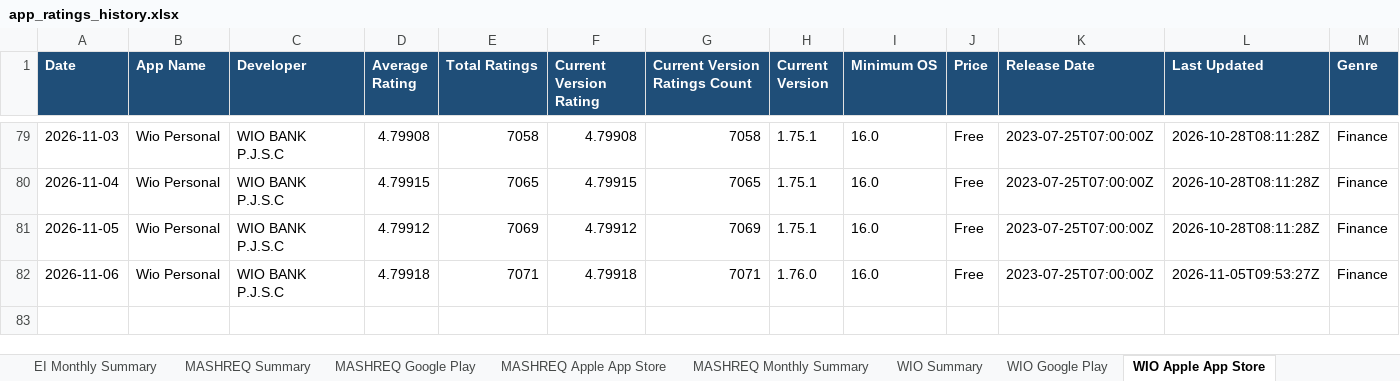
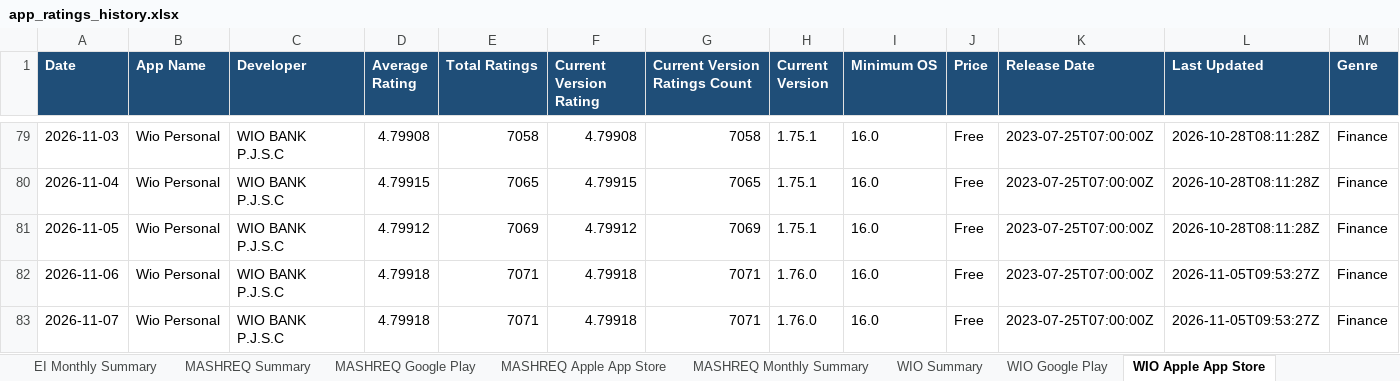
Before and after one commit to felixabraham670706/appstore_daily_run, an Excel workbook: app_ratings_history.xlsx, sheet WIO Apple App Store, drawn as a sheet; only a part is shown, gaps mark what is left out; values as stored, in another font and other column widths than the file's, no borders; rows hold the shown columns only; the diff names each change by its address in the sheet, - before the commit and + after, or states it on an @@ line.

```diff
--- a/app_ratings_history.xlsx (sheet WIO Apple App Store)
+++ b/app_ratings_history.xlsx (sheet WIO Apple App Store)
+row 83: 2026-11-07 | Wio Personal | WIO BANK P.J.S.C | 4.79918 | 7071 | 4.79918 | 7071 | 1.76.0 | 16.0 | Free | 2023-07-25T07:00:00Z | 2026-11-05T09:53:27Z | Finance
```
Also changed, not shown: sheet RAK Google Play, sheet ADCB Google Play, sheet WIO Google Play, sheet ADCB NEW Google Play, sheet FAB Google Play, sheet ADIB Google Play, 20 more sheets, charts or pictures, 1 other file.
